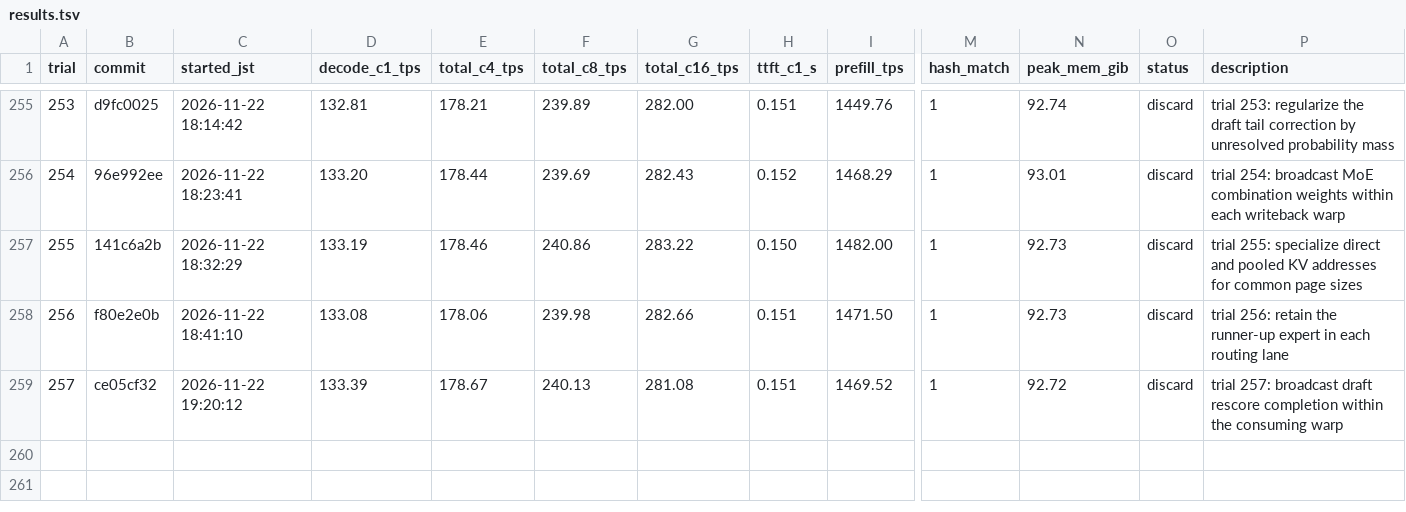
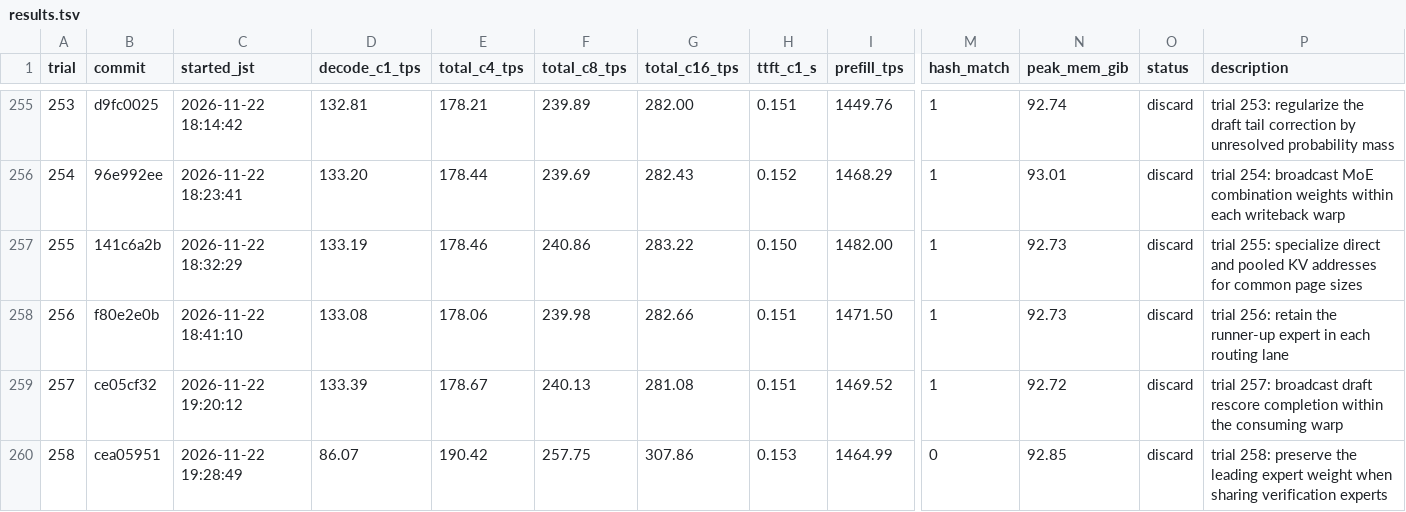
Before and after one commit to 42si/qwen38-flash-next-autoresearch, a TSV file: spark/results.tsv, drawn as a sheet; only a part is shown, gaps mark what is left out; rows hold the shown columns only; the diff names each change by its address in the sheet, - before the commit and + after, or states it on an @@ line.

Commit message:
spark trial 258: discard

```diff
--- a/spark/results.tsv
+++ b/spark/results.tsv
+row 260: 258 | cea05951 | 2026-11-22 19:28:49 | 86.07 | 190.42 | 257.75 | 307.86 | 0.153 | 1464.99 | 0 | 92.85 | discard | trial 258: preserve the leading expert weight when sharing verification experts
```
Also changed, not shown: 2 other files.
